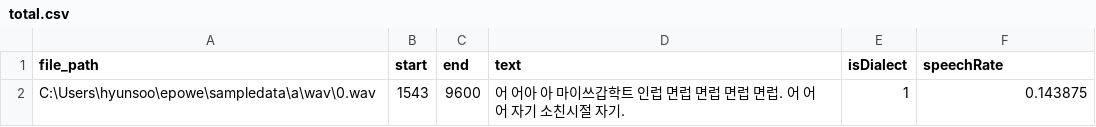
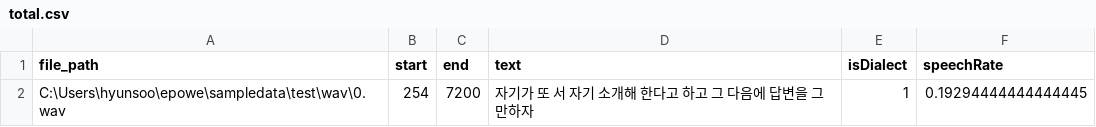
Before and after one commit to epowe/Flask-server, a CSV file: total.csv, drawn as a sheet.

```diff
--- a/total.csv
+++ b/total.csv
@@ -1,2 +1,2 @@
 file_path,start,end,text,isDialect,speechRate
-C:\Users\hyunsoo\epowe\sampledata\a\wav\0.wav,1543,9600,어 어아 아   마이쓰갑학트   인럽 면럽  면럽 면럽 면럽. 어 어  어   자기 소친시절  자기.,1,0.143875
+C:\Users\hyunsoo\epowe\sampledata\test\wav\0.wav,254,7200,자기가 또 서 자기 소개해 한다고 하고 그 다음에 답변을 그만하자,1,0.19294444444444445
```
Also changed, not shown: 1 other file.
